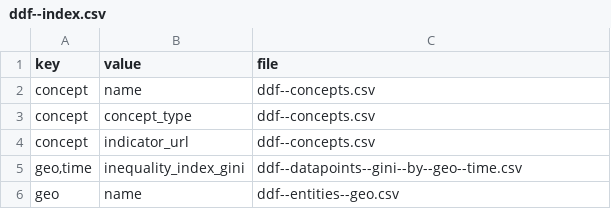
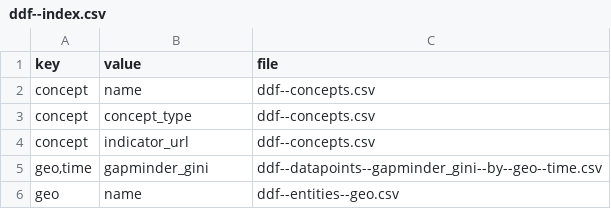
Before and after one commit to open-numbers/ddf--gapminder--gini, a CSV file: ddf--index.csv, drawn as a sheet.

```diff
--- a/ddf--index.csv
+++ b/ddf--index.csv
@@ -4,3 +4,3 @@ concept,concept_type,ddf--concepts.csv
 concept,indicator_url,ddf--concepts.csv
-"geo,time",inequality_index_gini,ddf--datapoints--gini--by--geo--time.csv
+"geo,time",gapminder_gini,ddf--datapoints--gapminder_gini--by--geo--time.csv
 geo,name,ddf--entities--geo.csv
```
Also changed, not shown: ddf--concepts.csv.
